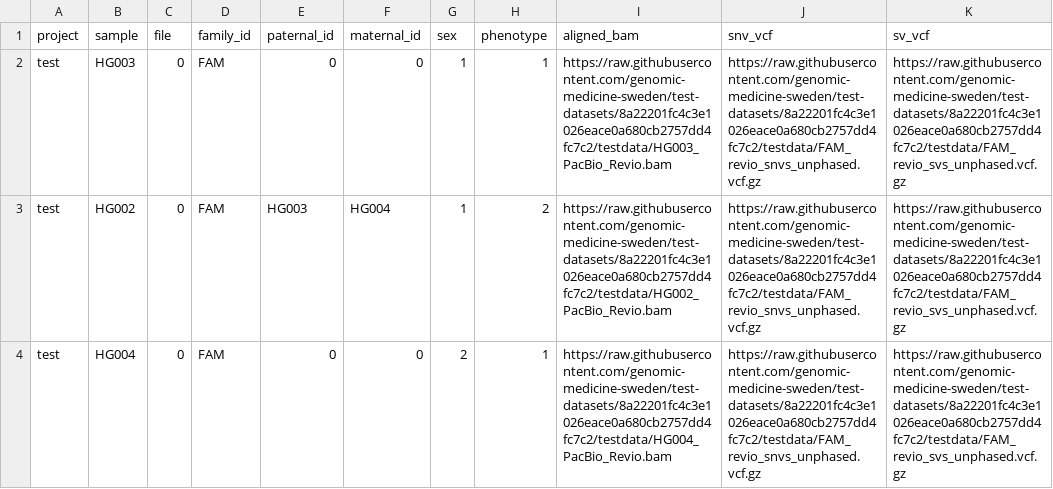
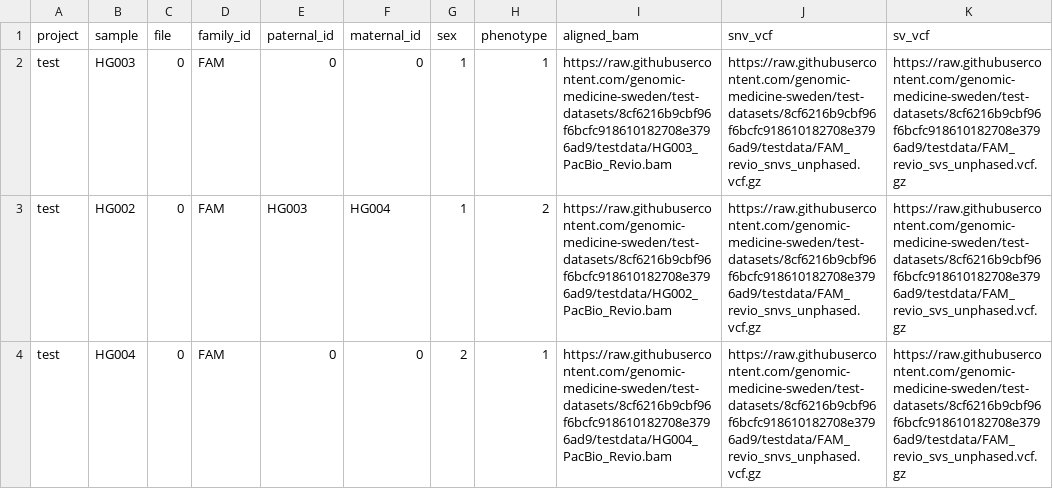
Before and after one commit to genomic-medicine-sweden/nallo, a CSV file: assets/samplesheet_vcf.csv, drawn as a sheet.

```diff
--- a/assets/samplesheet_vcf.csv
+++ b/assets/samplesheet_vcf.csv
@@ -1,4 +1,4 @@
 project,sample,file,family_id,paternal_id,maternal_id,sex,phenotype,aligned_bam,snv_vcf,sv_vcf
-test,HG003,0,FAM,0,0,1,1,https://raw.githubusercontent.com/genomic-medicine-sweden/test-datasets/8a22201fc4c3e1026eace0a680cb2757dd4fc7c2/testdata/HG003_PacBio_Revio.bam,https://raw.githubusercontent.com/genomic-medicine-sweden/test-datasets/8a22201fc4c3e1026eace0a680cb2757dd4fc7c2/testdata/FAM_revio_snvs_unphased.vcf.gz,https://raw.githubusercontent.com/genomic-medicine-sweden/test-datasets/8a22201fc4c3e1026eace0a680cb2757dd4fc7c2/testdata/FAM_revio_svs_unphased.vcf.gz
-test,HG002,0,FAM,HG003,HG004,1,2,https://raw.githubusercontent.com/genomic-medicine-sweden/test-datasets/8a22201fc4c3e1026eace0a680cb2757dd4fc7c2/testdata/HG002_PacBio_Revio.bam,https://raw.githubusercontent.com/genomic-medicine-sweden/test-datasets/8a22201fc4c3e1026eace0a680cb2757dd4fc7c2/testdata/FAM_revio_snvs_unphased.vcf.gz,https://raw.githubusercontent.com/genomic-medicine-sweden/test-datasets/8a22201fc4c3e1026eace0a680cb2757dd4fc7c2/testdata/FAM_revio_svs_unphased.vcf.gz
-test,HG004,0,FAM,0,0,2,1,https://raw.githubusercontent.com/genomic-medicine-sweden/test-datasets/8a22201fc4c3e1026eace0a680cb2757dd4fc7c2/testdata/HG004_PacBio_Revio.bam,https://raw.githubusercontent.com/genomic-medicine-sweden/test-datasets/8a22201fc4c3e1026eace0a680cb2757dd4fc7c2/testdata/FAM_revio_snvs_unphased.vcf.gz,https://raw.githubusercontent.com/genomic-medicine-sweden/test-datasets/8a22201fc4c3e1026eace0a680cb2757dd4fc7c2/testdata/FAM_revio_svs_unphased.vcf.gz
+test,HG003,0,FAM,0,0,1,1,https://raw.githubusercontent.com/genomic-medicine-sweden/test-datasets/8cf6216b9cbf96f6bcfc918610182708e3796ad9/testdata/HG003_PacBio_Revio.bam,https://raw.githubusercontent.com/genomic-medicine-sweden/test-datasets/8cf6216b9cbf96f6bcfc918610182708e3796ad9/testdata/FAM_revio_snvs_unphased.vcf.gz,https://raw.githubusercontent.com/genomic-medicine-sweden/test-datasets/8cf6216b9cbf96f6bcfc918610182708e3796ad9/testdata/FAM_revio_svs_unphased.vcf.gz
+test,HG002,0,FAM,HG003,HG004,1,2,https://raw.githubusercontent.com/genomic-medicine-sweden/test-datasets/8cf6216b9cbf96f6bcfc918610182708e3796ad9/testdata/HG002_PacBio_Revio.bam,https://raw.githubusercontent.com/genomic-medicine-sweden/test-datasets/8cf6216b9cbf96f6bcfc918610182708e3796ad9/testdata/FAM_revio_snvs_unphased.vcf.gz,https://raw.githubusercontent.com/genomic-medicine-sweden/test-datasets/8cf6216b9cbf96f6bcfc918610182708e3796ad9/testdata/FAM_revio_svs_unphased.vcf.gz
+test,HG004,0,FAM,0,0,2,1,https://raw.githubusercontent.com/genomic-medicine-sweden/test-datasets/8cf6216b9cbf96f6bcfc918610182708e3796ad9/testdata/HG004_PacBio_Revio.bam,https://raw.githubusercontent.com/genomic-medicine-sweden/test-datasets/8cf6216b9cbf96f6bcfc918610182708e3796ad9/testdata/FAM_revio_snvs_unphased.vcf.gz,https://raw.githubusercontent.com/genomic-medicine-sweden/test-datasets/8cf6216b9cbf96f6bcfc918610182708e3796ad9/testdata/FAM_revio_svs_unphased.vcf.gz
```
Also changed, not shown: assets/samplesheet_ont_vcf.csv, assets/samplesheet_same_sample_and_family_id.csv, 34 other files.
